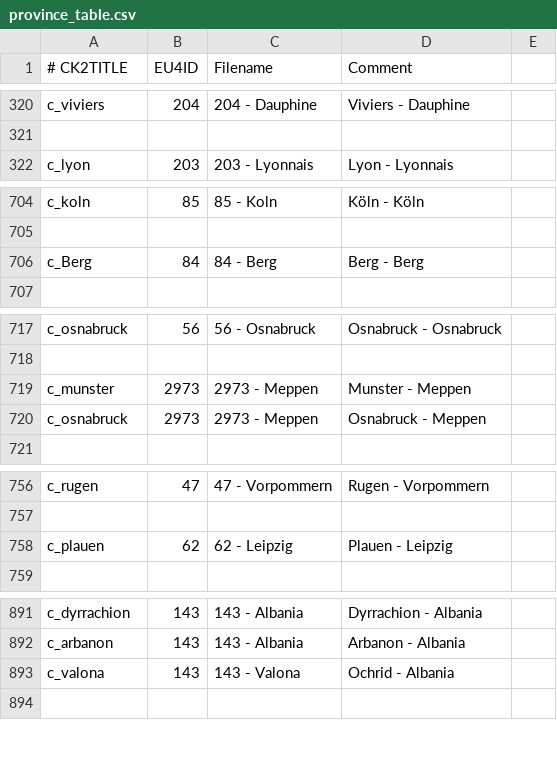
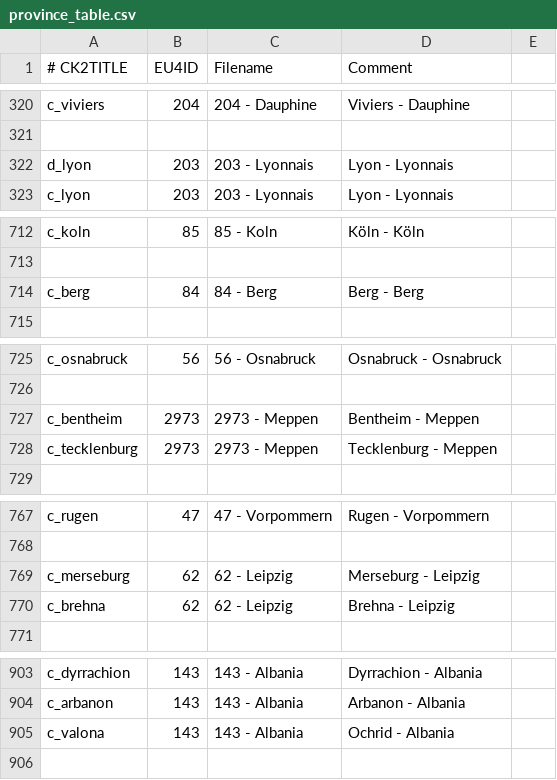
Before and after one commit to TheMarmottin/Converter, a CSV file: Converter/eu4_converter/province_table.csv, drawn as a sheet; only a part is shown, gaps mark what is left out; the diff covers the shown part only.

```diff
--- a/Converter/eu4_converter/province_table.csv
+++ b/Converter/eu4_converter/province_table.csv
@@ -321,2 +321,3 @@ c_viviers;204;204 - Dauphine;Viviers - Dauphine
 
+d_lyon;203;203 - Lyonnais;Lyon - Lyonnais
 c_lyon;203;203 - Lyonnais;Lyon - Lyonnais
@@ -705,3 +713,3 @@ c_koln;85;85 - Koln;Köln - Köln
 
-c_Berg;84;84 - Berg;Berg - Berg
+c_berg;84;84 - Berg;Berg - Berg
 
@@ -718,4 +726,4 @@ c_osnabruck;56;56 - Osnabruck;Osnabruck - Osnabruck
 
-c_munster;2973;2973 - Meppen;Munster - Meppen
-c_osnabruck;2973;2973 - Meppen;Osnabruck - Meppen
+c_bentheim;2973;2973 - Meppen;Bentheim - Meppen
+c_tecklenburg;2973;2973 - Meppen;Tecklenburg - Meppen
 
@@ -757,3 +768,4 @@ c_rugen;47;47 - Vorpommern;Rugen - Vorpommern
 
-c_plauen;62;62 - Leipzig;Plauen - Leipzig
+c_merseburg;62;62 - Leipzig;Merseburg - Leipzig
+c_brehna;62;62 - Leipzig;Brehna - Leipzig
 
@@ -892,3 +904,3 @@ c_dyrrachion;143;143 - Albania;Dyrrachion - Albania
 c_arbanon;143;143 - Albania;Arbanon - Albania
-c_valona;143;143 - Valona;Ochrid - Albania
+c_valona;143;143 - Albania;Ochrid - Albania
 
```
Also changed, not shown: 10 added rows, 8 removed rows and 26 edited cells elsewhere in this file.
